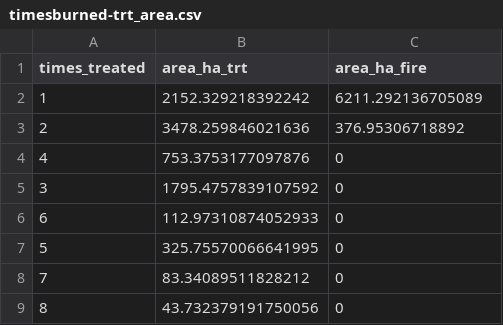
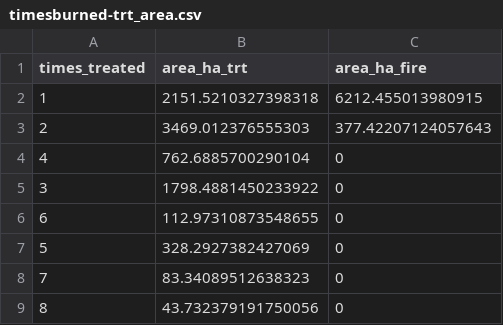
Before and after one commit to brirose/state-segi-24, a CSV file: outputs/timesburned-trt_area.csv, drawn as a sheet.

```diff
--- a/outputs/timesburned-trt_area.csv
+++ b/outputs/timesburned-trt_area.csv
@@ -1,9 +1,9 @@
 times_treated,area_ha_trt,area_ha_fire
-1,2152.329218392242,6211.292136705089
-2,3478.259846021636,376.95306718892
-4,753.3753177097876,0
-3,1795.4757839107592,0
-6,112.97310874052933,0
-5,325.75570066641995,0
-7,83.34089511828212,0
+1,2151.5210327398318,6212.455013980915
+2,3469.012376555303,377.42207124057643
+4,762.6885700290104,0
+3,1798.4881450233922,0
+6,112.97310873548655,0
+5,328.2927382427069,0
+7,83.34089512638323,0
 8,43.732379191750056,0
```
Also changed, not shown: 2 other files.
